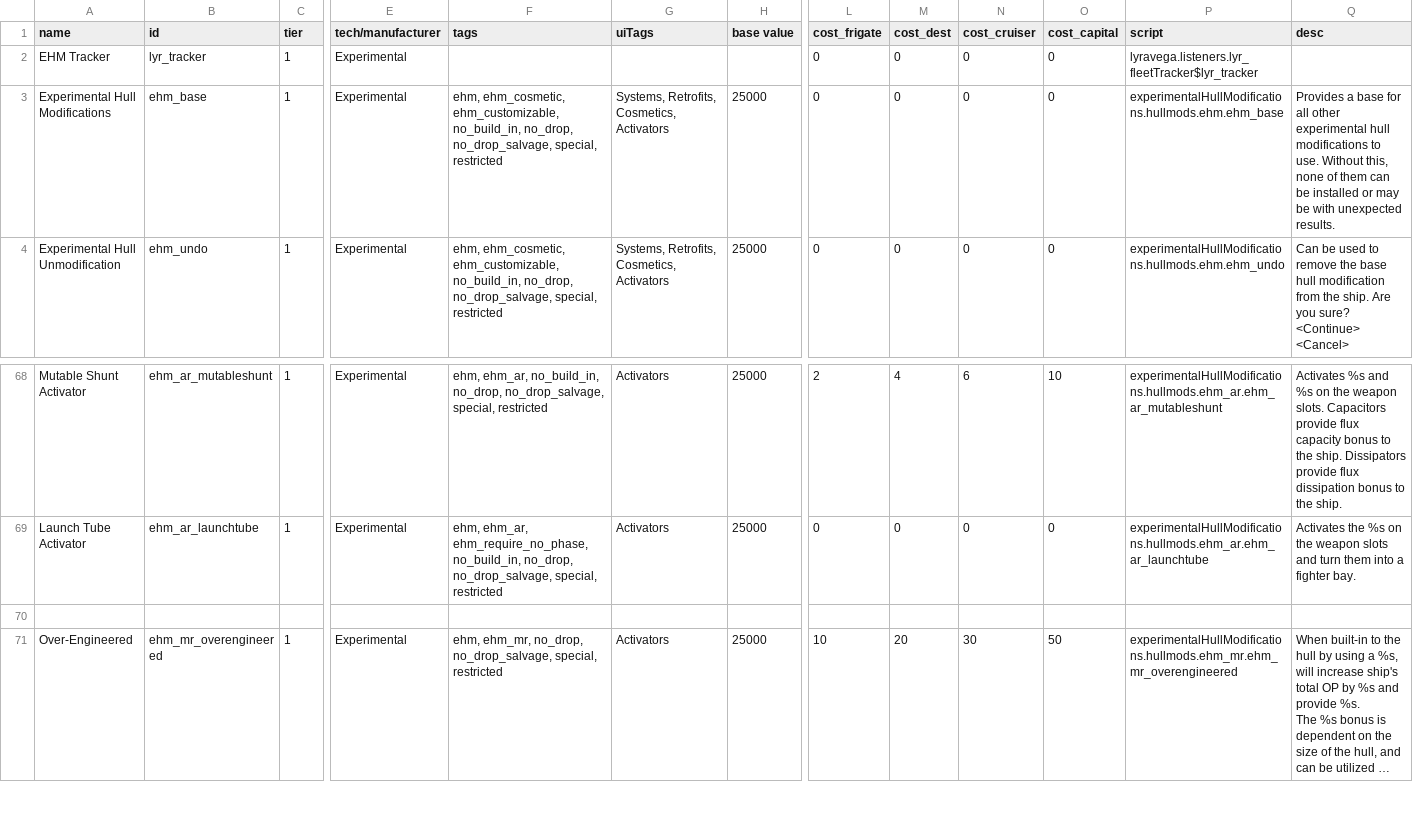
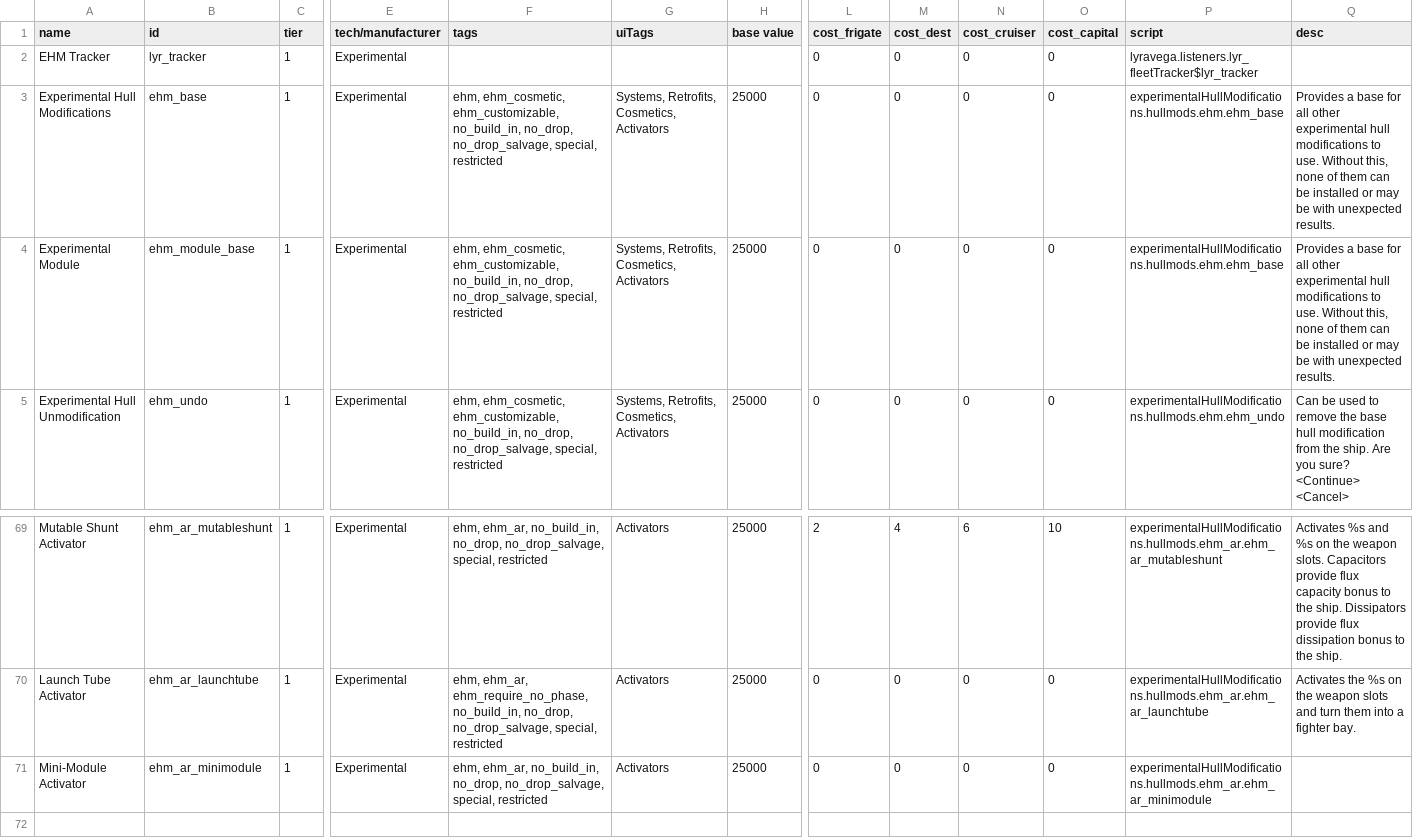
Before and after one commit to lyravega/lyr_ehm, a CSV file: data/hullmods/hull_mods.csv, drawn as a sheet; only a part is shown, gaps mark what is left out; the shorter side is filled out with more unchanged rows; long unchanged cells end in …; rows hold the shown columns only; the diff names each change by its address in the sheet, - before the commit and + after, or states it on an @@ line.

Commit message:
mini-module tests

```diff
--- a/data/hullmods/hull_mods.csv
+++ b/data/hullmods/hull_mods.csv
+row 4: Experimental Module | ehm_module_base | 1 | Experimental | ehm, ehm_cosmetic, ehm_customizable, no_build_in, no_drop, no_drop_salvage, special, restricted | Systems, Retrofits, Cosmetics, Activators | 25000 | 0 | 0 | 0 | 0 | experimentalHullModifications.hullmods.ehm.ehm_base | Provides a base for all other experimental hull modifications to use. Without this, none of them can be installed or may be with unexpected results.
+row 71: Mini-Module Activator | ehm_ar_minimodule | 1 | Experimental | ehm, ehm_ar, no_build_in, no_drop, no_drop_salvage, special, restricted | Activators | 25000 | 0 | 0 | 0 | 0 | experimentalHullModifications.hullmods.ehm_ar.ehm_ar_minimodule
```
Also changed, not shown: data/weapons/weapon_data.csv, 12 other files.
